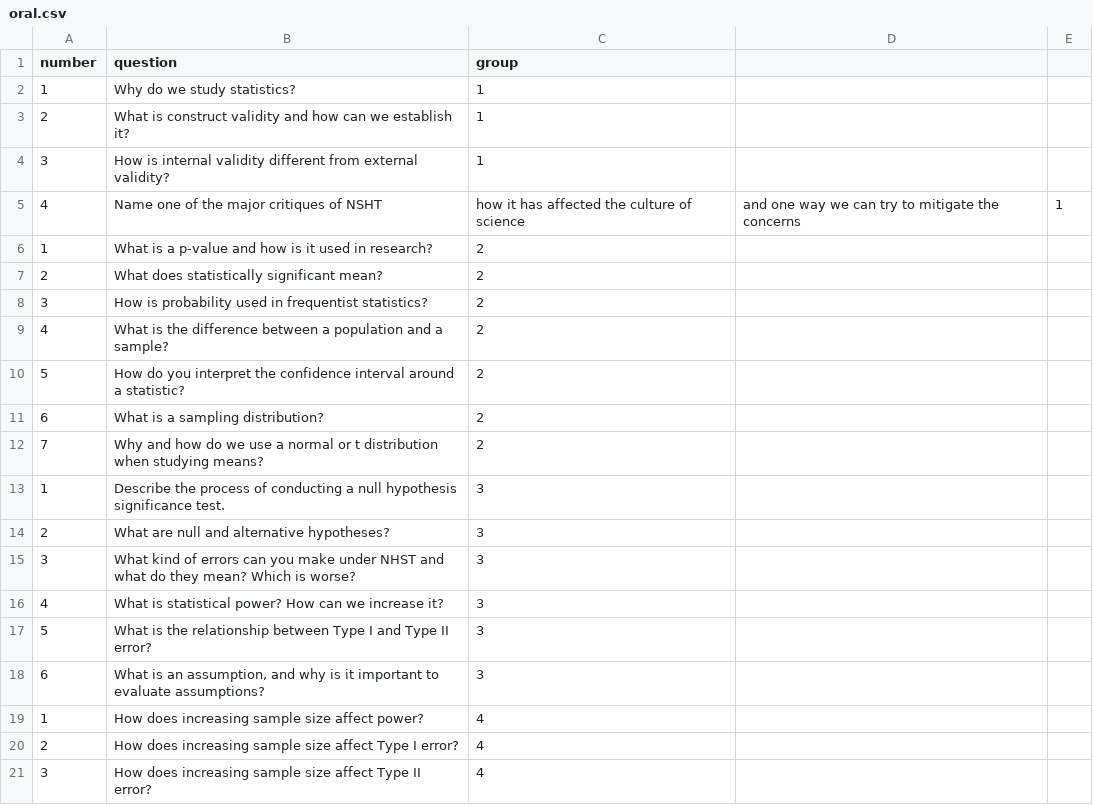
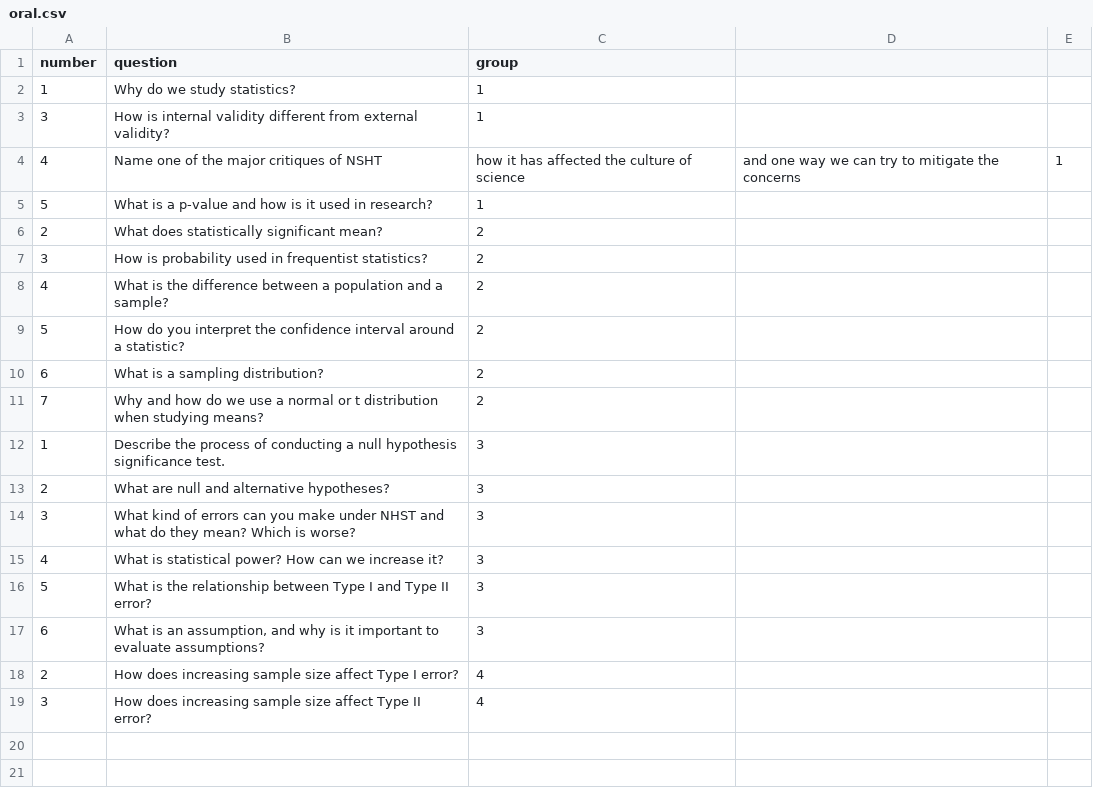
Before and after one commit to uopsych/psy611, a CSV file: oral.csv, drawn as a sheet.

Commit message:
update oral exam R code

```diff
--- a/oral.csv
+++ b/oral.csv
@@ -2,6 +2,5 @@ number,question,group
 1,Why do we study statistics?,1
-2,What is construct validity and how can we establish it?,1
 3,How is internal validity different from external validity?,1
 4,Name one of the major critiques of NSHT, how it has affected the culture of science, and one way we can try to mitigate the concerns,1
-1,What is a p-value and how is it used in research?,2
+5,What is a p-value and how is it used in research?,1
 2,What does statistically significant mean?,2
@@ -18,3 +17,2 @@ number,question,group
 6,"What is an assumption, and why is it important to evaluate assumptions?",3
-1,How does increasing sample size affect power?,4
 2,How does increasing sample size affect Type I error?,4
```
Also changed, not shown: 1 other file.
